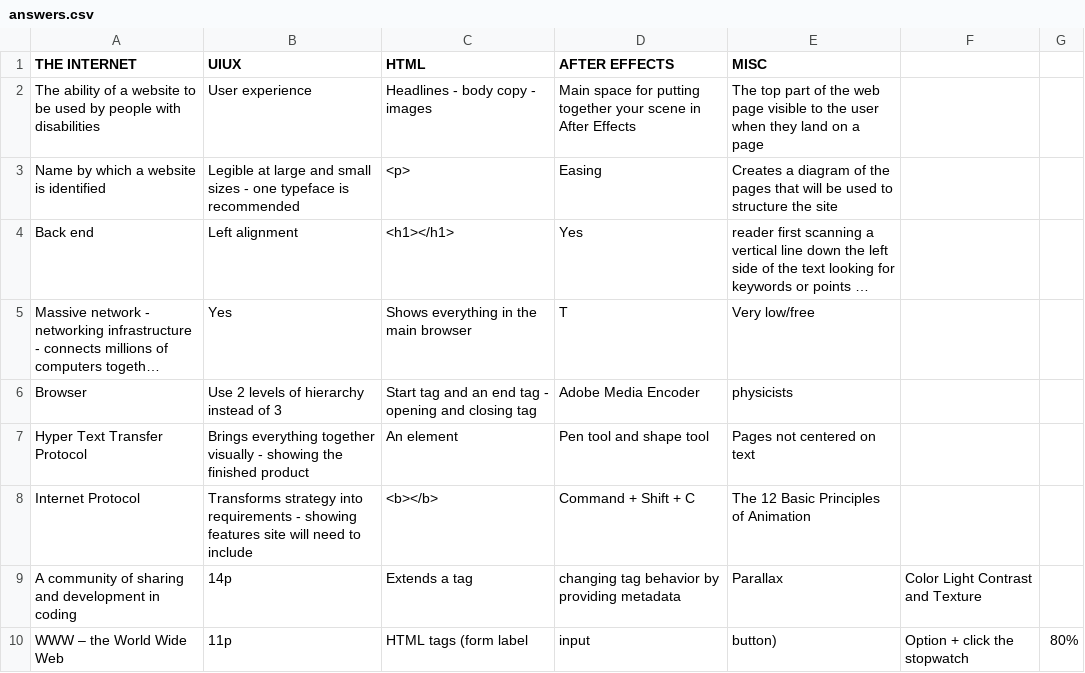
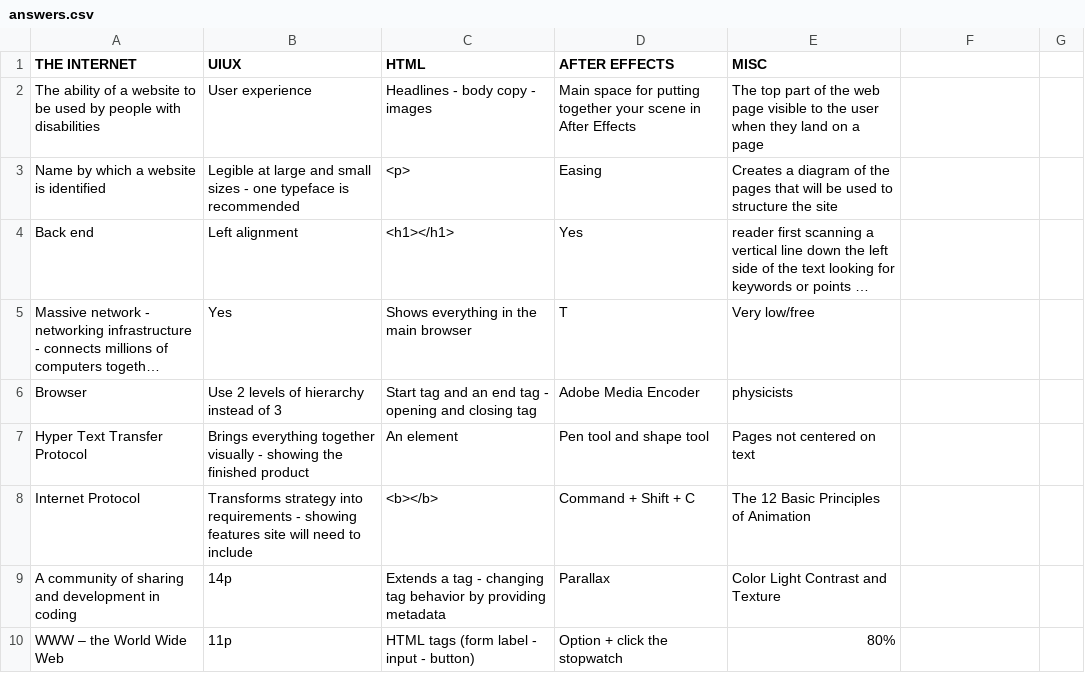
Before and after one commit to HercMakesThings/jeopardyClone, a CSV file: answers.csv, drawn as a sheet; long unchanged cells end in ….

Commit message:
Update answers.csv

```diff
--- a/answers.csv
+++ b/answers.csv
@@ -8,3 +8,3 @@ Hyper Text Transfer Protocol,Brings everything together visually - showing the f
 Internet Protocol,Transforms strategy into requirements - showing features site will need to include,<b></b>,Command + Shift + C,The 12 Basic Principles of Animation
-A community of sharing and development in coding,14p,Extends a tag, changing tag behavior by providing metadata,Parallax,Color Light Contrast and Texture
-WWW – the World Wide Web,11p,HTML tags (form label, input, button),Option + click the stopwatch,80%
+A community of sharing and development in coding,14p,Extends a tag - changing tag behavior by providing metadata,Parallax,Color Light Contrast and Texture
+WWW – the World Wide Web,11p,HTML tags (form label - input - button),Option + click the stopwatch,80%
```
